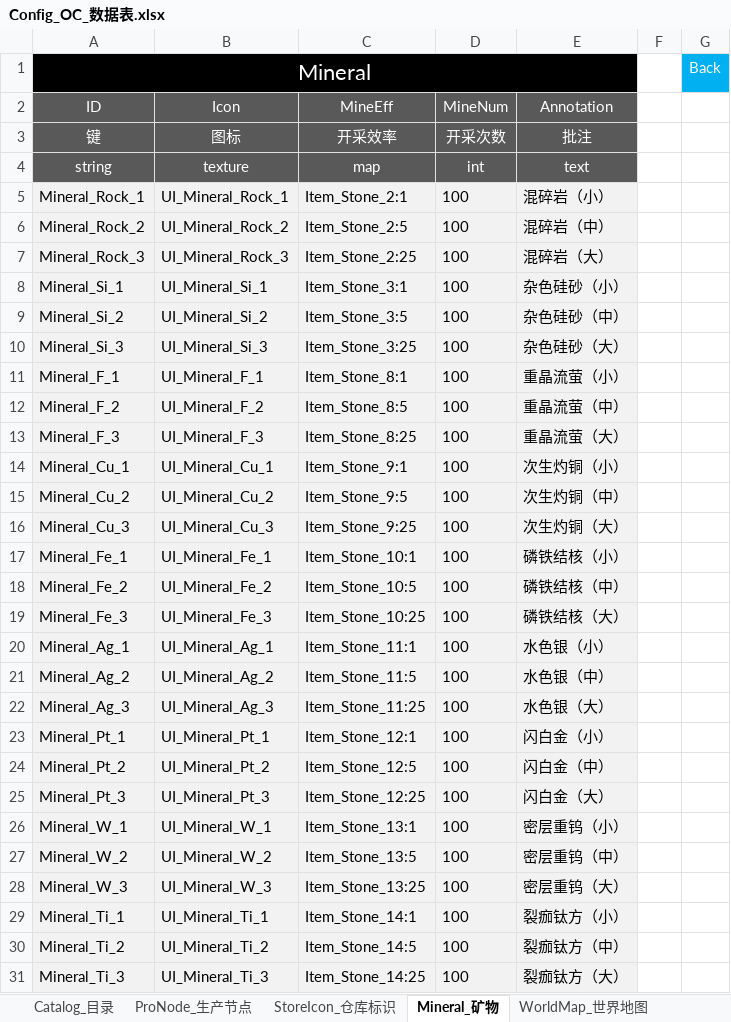
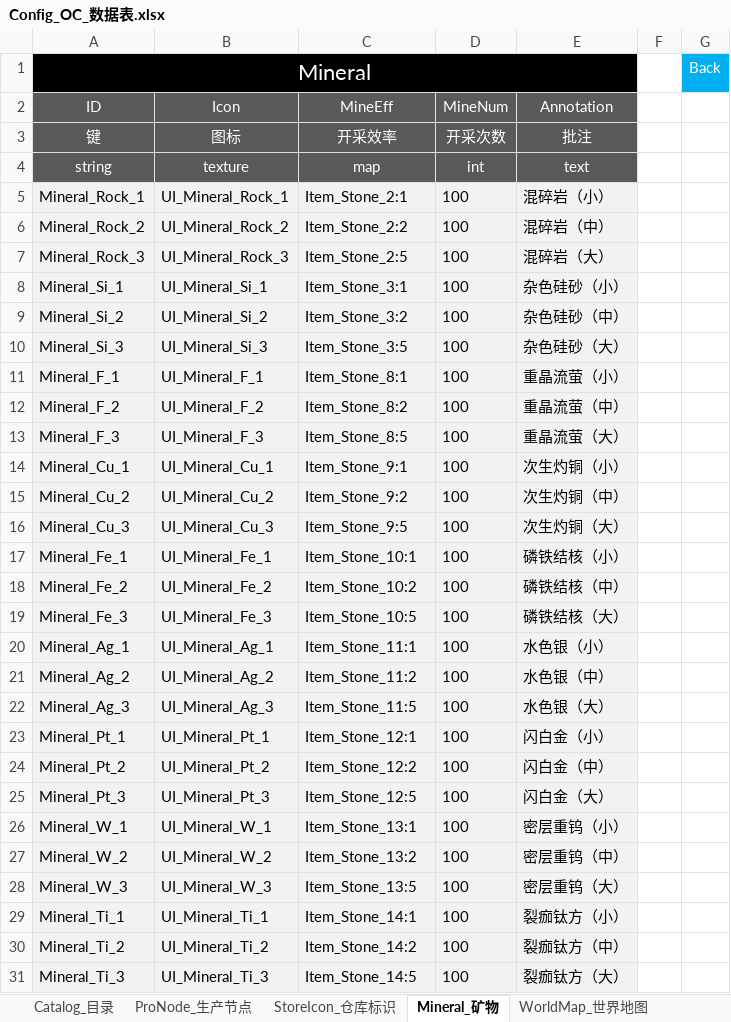
Before and after one commit to ssh555/ProjectOC, an Excel workbook: ExternProject/_EXE/DataToBinary/DataTable/Config_OC_数据表.xlsx, sheet Mineral_矿物, drawn as a sheet; values as stored, in another font and other column widths than the file's, no borders; the diff names each change by its address in the sheet, - before the commit and + after, or states it on an @@ line.

```diff
--- a/ExternProject/_EXE/DataToBinary/DataTable/Config_OC_数据表.xlsx (sheet Mineral_矿物)
+++ b/ExternProject/_EXE/DataToBinary/DataTable/Config_OC_数据表.xlsx (sheet Mineral_矿物)
-C6 (MineEff): Item_Stone_2:5
+C6 (MineEff): Item_Stone_2:2
-C7 (MineEff): Item_Stone_2:25
+C7 (MineEff): Item_Stone_2:5
-C9 (MineEff): Item_Stone_3:5
+C9 (MineEff): Item_Stone_3:2
-C10 (MineEff): Item_Stone_3:25
+C10 (MineEff): Item_Stone_3:5
-C12 (MineEff): Item_Stone_8:5
+C12 (MineEff): Item_Stone_8:2
-C13 (MineEff): Item_Stone_8:25
+C13 (MineEff): Item_Stone_8:5
-C15 (MineEff): Item_Stone_9:5
+C15 (MineEff): Item_Stone_9:2
-C16 (MineEff): Item_Stone_9:25
+C16 (MineEff): Item_Stone_9:5
-C18 (MineEff): Item_Stone_10:5
+C18 (MineEff): Item_Stone_10:2
-C19 (MineEff): Item_Stone_10:25
+C19 (MineEff): Item_Stone_10:5
-C21 (MineEff): Item_Stone_11:5
+C21 (MineEff): Item_Stone_11:2
-C22 (MineEff): Item_Stone_11:25
+C22 (MineEff): Item_Stone_11:5
-C24 (MineEff): Item_Stone_12:5
+C24 (MineEff): Item_Stone_12:2
-C25 (MineEff): Item_Stone_12:25
+C25 (MineEff): Item_Stone_12:5
-C27 (MineEff): Item_Stone_13:5
+C27 (MineEff): Item_Stone_13:2
-C28 (MineEff): Item_Stone_13:25
+C28 (MineEff): Item_Stone_13:5
-C30 (MineEff): Item_Stone_14:5
+C30 (MineEff): Item_Stone_14:2
-C31 (MineEff): Item_Stone_14:25
+C31 (MineEff): Item_Stone_14:5
```
Also changed, not shown: sheet Recipe_配方, sheet Creature_养殖生物, 9 other files.
